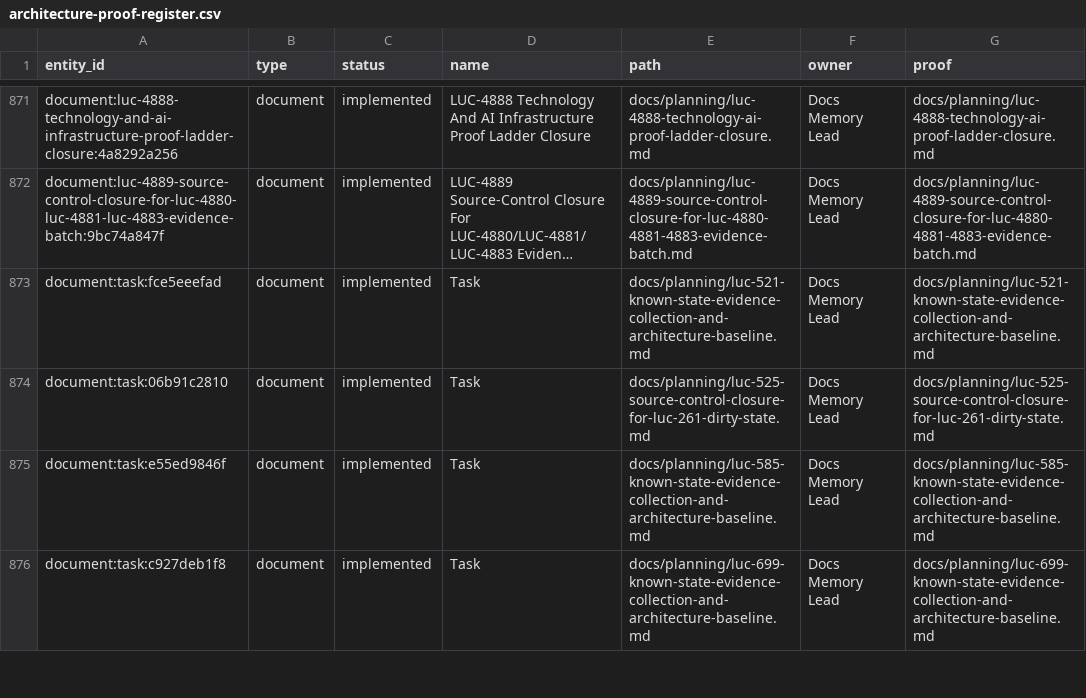
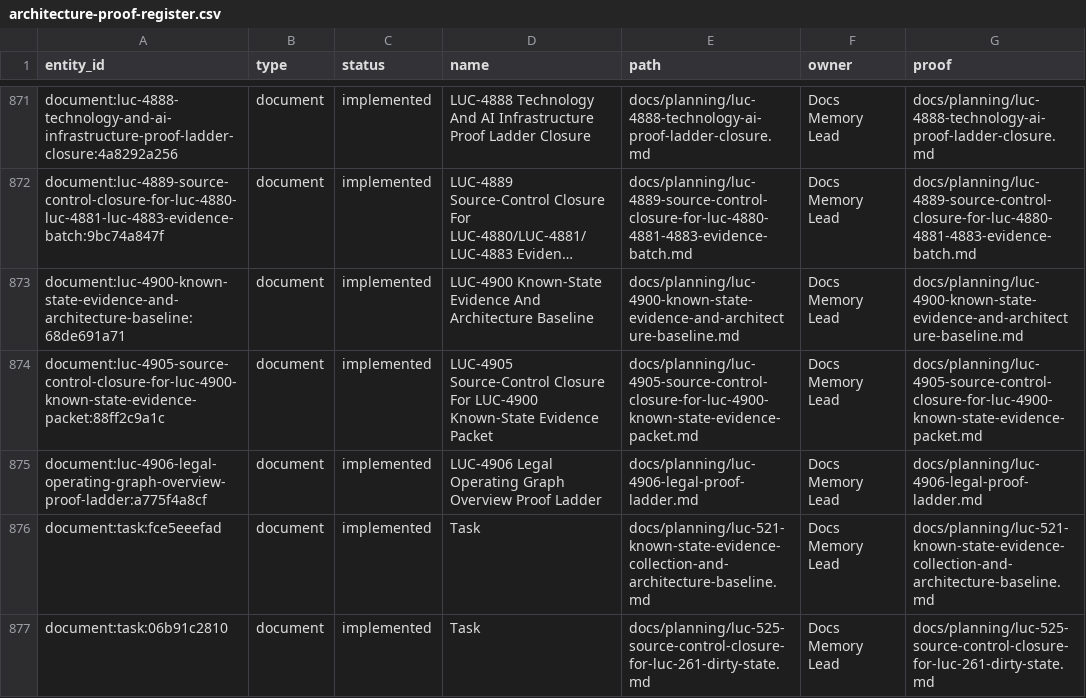
Before and after one commit to Wroblewski-Patryk/Roost, a CSV file: docs/graphs/architecture-proof-register.csv, drawn as a sheet; only a part is shown, gaps mark what is left out; the shorter side is filled out with more unchanged rows; long unchanged cells end in …; the diff names each change by its address in the sheet, - before the commit and + after, or states it on an @@ line.

```diff
--- a/docs/graphs/architecture-proof-register.csv
+++ b/docs/graphs/architecture-proof-register.csv
+row 873: document:luc-4900-known-state-evidence-and-architecture-baseline:68de691a71 | document | implemented | LUC-4900 Known-State Evidence And Architecture Baseline | docs/planning/luc-4900-known-state-evidence-and-architecture-baseline.md | Docs Memory Lead | docs/planning/luc-4900-known-state-evidence-and-architecture-baseline.md
+row 874: document:luc-4905-source-control-closure-for-luc-4900-known-state-evidence-packet:88ff2c9a1c | document | implemented | LUC-4905 Source-Control Closure For LUC-4900 Known-State Evidence Packet | docs/planning/luc-4905-source-control-closure-for-luc-4900-known-state-evidence-packet.md | Docs Memory Lead | docs/planning/luc-4905-source-control-closure-for-luc-4900-known-state-evidence-packet.md
+row 875: document:luc-4906-legal-operating-graph-overview-proof-ladder:a775f4a8cf | document | implemented | LUC-4906 Legal Operating Graph Overview Proof Ladder | docs/planning/luc-4906-legal-proof-ladder.md | Docs Memory Lead | docs/planning/luc-4906-legal-proof-ladder.md
```
Also changed, not shown: docs/graphs/architecture-awareness.csv, 21 other files.
